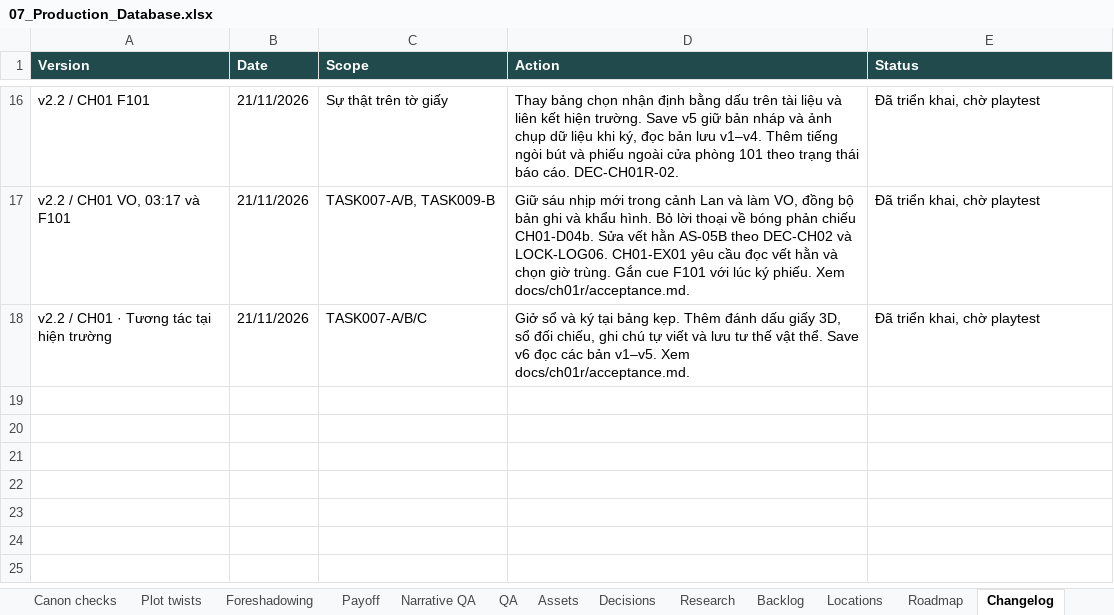
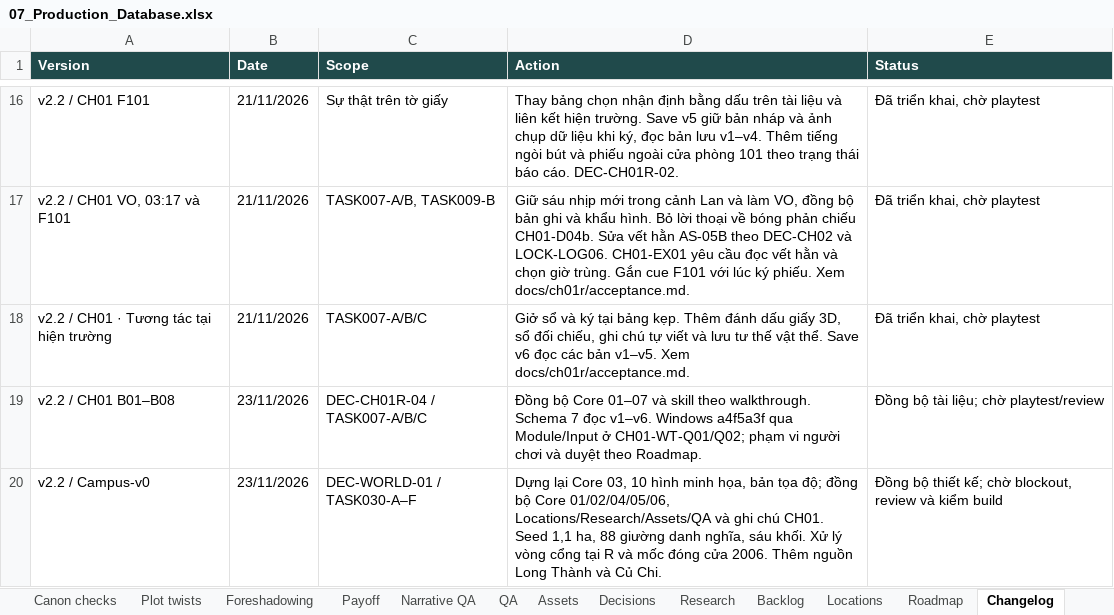
Before and after one commit to billfan157-pixel/ca-truc-cuoi-cung, an Excel workbook: docs/07_Production_Database.xlsx, sheet Changelog, drawn as a sheet; only a part is shown, gaps mark what is left out; values as stored, in another font and other column widths than the file's, no borders; table styles not drawn; the diff names each change by its address in the sheet, - before the commit and + after, or states it on an @@ line.

Commit message:
docs(ch01): sync Core 01-07, skills, walkthrough evidence, prototype layout, and notices

```diff
--- a/docs/07_Production_Database.xlsx (sheet Changelog)
+++ b/docs/07_Production_Database.xlsx (sheet Changelog)
+row 19: v2.2 / CH01 B01–B08 | 23/11/2026 | DEC-CH01R-04 / TASK007-A/B/C | Đồng bộ Core 01–07 và skill theo walkthrough. Schema 7 đọc v1–v6. Windows a4f5a3f qua Module/Input ở CH01-WT-Q01/Q02; phạm vi người chơi và duyệt theo Roadmap. | Đồng bộ tài liệu; chờ playtest/review
+row 20: v2.2 / Campus-v0 | 23/11/2026 | DEC-WORLD-01 / TASK030-A–F | Dựng lại Core 03, 10 hình minh họa, bản tọa độ; đồng bộ Core 01/02/04/05/06, Locations/Research/Assets/QA và ghi chú CH01. Seed 1,1 ha, 88 giường danh nghĩa, sáu khối. Xử lý vòng cổng tại R và mốc đóng cửa 2006. Thêm nguồn Long Thành và Củ Chi. | Đồng bộ thiết kế; chờ blockout, review và kiểm build
```
Also changed, not shown: sheet QA, sheet Backlog, sheet Events, sheet Assets, sheet Research, sheet Puzzle specs, 6 more sheets, 30 other files.
